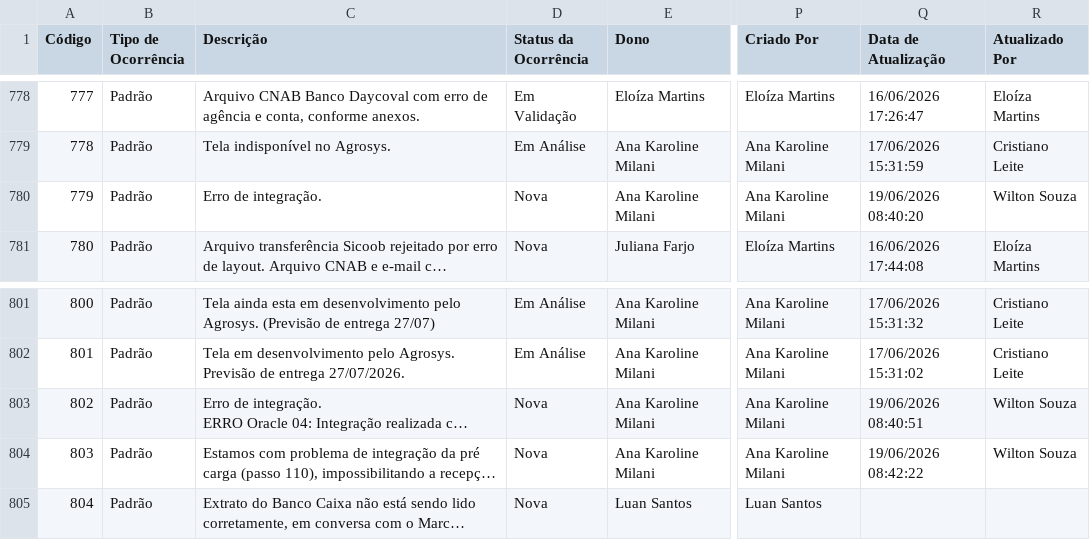
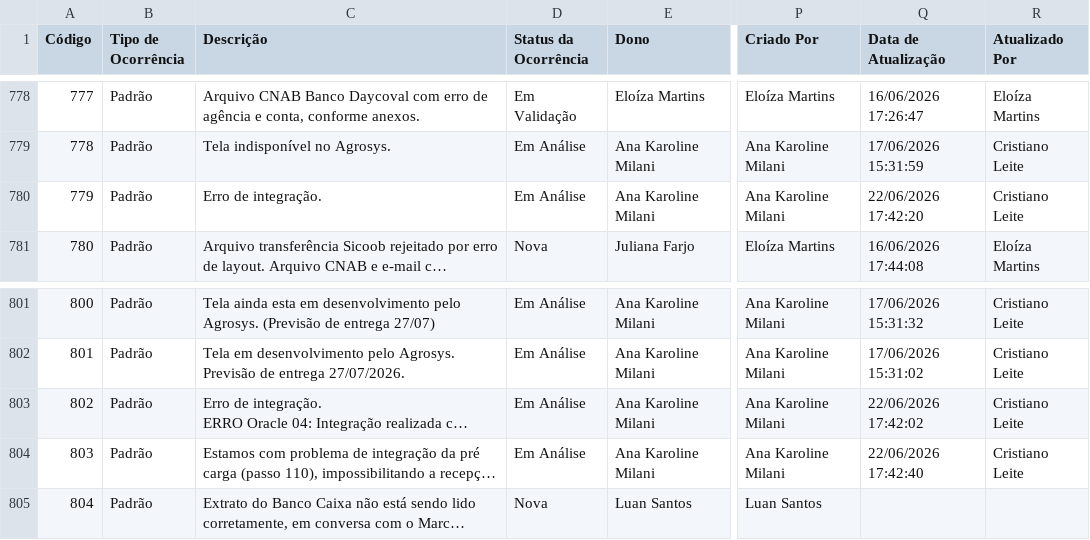
Before and after one commit to Josimesio/SIT_Conecta, a CSV file: output/Ocorrencias_Consolidadas_atualizado.csv, drawn as a sheet; only a part is shown, gaps mark what is left out; long unchanged cells end in …; the diff names each change by its address in the sheet, - before the commit and + after, or states it on an @@ line.

```diff
--- a/output/Ocorrencias_Consolidadas_atualizado.csv
+++ b/output/Ocorrencias_Consolidadas_atualizado.csv
-D780 (Status da Ocorrência): Nova
+D780 (Status da Ocorrência): Em Análise
-Q780 (Data de Atualização): 19/06/2026 08:40:20
+Q780 (Data de Atualização): 22/06/2026 17:42:20
-R780 (Atualizado Por): Wilton Souza
+R780 (Atualizado Por): Cristiano Leite
-D803:D804 (Status da Ocorrência): Nova
+D803:D804 (Status da Ocorrência): Em Análise
-Q803 (Data de Atualização): 19/06/2026 08:40:51
+Q803 (Data de Atualização): 22/06/2026 17:42:02
-R803:R804 (Atualizado Por): Wilton Souza
+R803:R804 (Atualizado Por): Cristiano Leite
-Q804 (Data de Atualização): 19/06/2026 08:42:22
+Q804 (Data de Atualização): 22/06/2026 17:42:40
```
Also changed, not shown: 2 other files.
